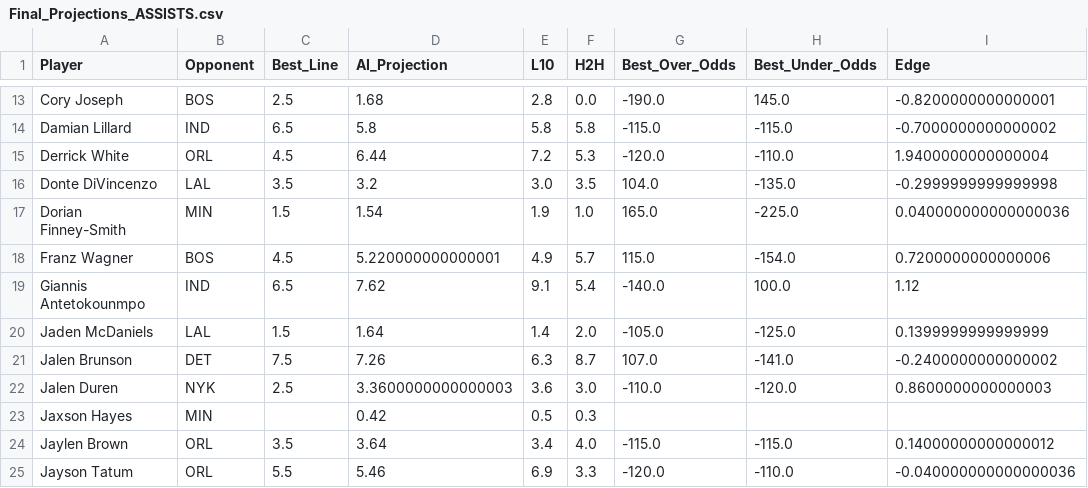
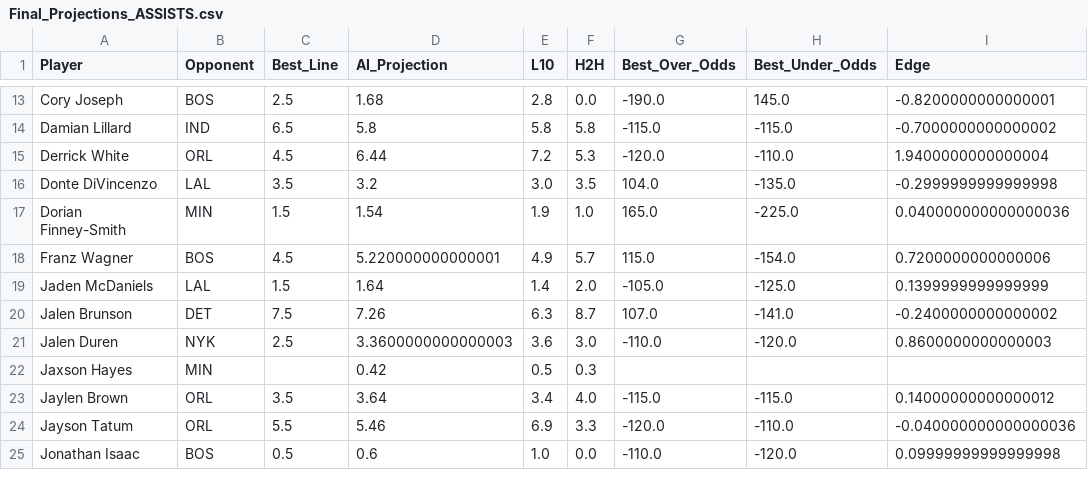
Before and after one commit to SebbyJM/nba-betting-pairs, a CSV file: Final_Projections_ASSISTS.csv, drawn as a sheet; only a part is shown, gaps mark what is left out; the shorter side is filled out with more unchanged rows.

```diff
--- a/Final_Projections_ASSISTS.csv
+++ b/Final_Projections_ASSISTS.csv
@@ -18,3 +18,2 @@ Dorian Finney-Smith,MIN,1.5,1.54,1.9,1.0,165.0,-225.0,0.040000000000000036
 Franz Wagner,BOS,4.5,5.220000000000001,4.9,5.7,115.0,-154.0,0.7200000000000006
-Giannis Antetokounmpo,IND,6.5,7.62,9.1,5.4,-140.0,100.0,1.12
 Jaden McDaniels,LAL,1.5,1.64,1.4,2.0,-105.0,-125.0,0.1399999999999999
```
Also changed, not shown: Final_Projections_POINTS.csv.
